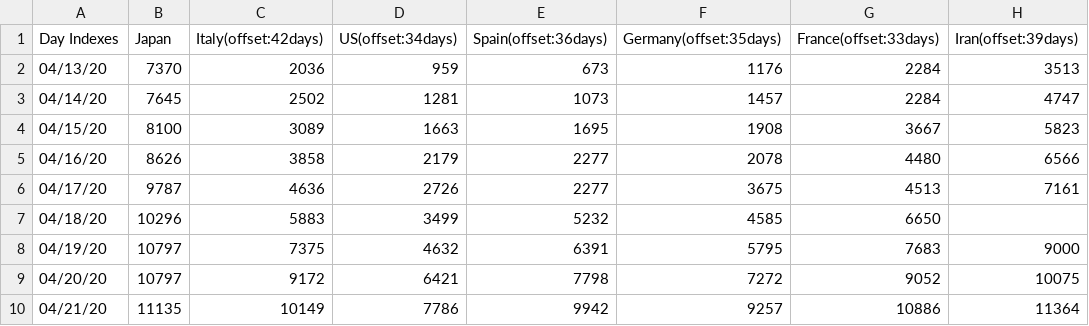
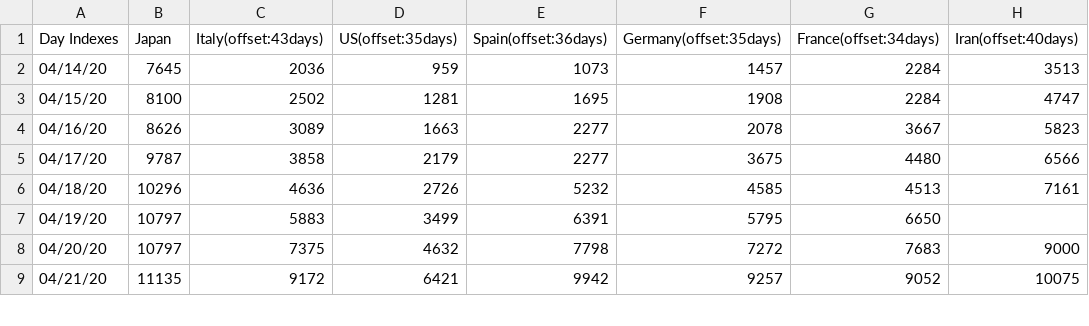
Before and after one commit to kmdsbng/COVID-19, a CSV file: converted_data/japan_cases.csv, drawn as a sheet; only a part is shown; the diff covers the shown part only.

Commit message:
update data

```diff
--- a/converted_data/japan_cases.csv
+++ b/converted_data/japan_cases.csv
@@ -1,10 +1,9 @@
-Day Indexes,Japan,Italy(offset:42days),US(offset:34days),Spain(offset:36days),Germany(offset:35days),France(offset:33days),Iran(offset:39days)
-04/13/20,7370,2036,959,673,1176,2284,3513
-04/14/20,7645,2502,1281,1073,1457,2284,4747
-04/15/20,8100,3089,1663,1695,1908,3667,5823
-04/16/20,8626,3858,2179,2277,2078,4480,6566
-04/17/20,9787,4636,2726,2277,3675,4513,7161
-04/18/20,10296,5883,3499,5232,4585,6650,
-04/19/20,10797,7375,4632,6391,5795,7683,9000
-04/20/20,10797,9172,6421,7798,7272,9052,10075
-04/21/20,11135,10149,7786,9942,9257,10886,11364
+Day Indexes,Japan,Italy(offset:43days),US(offset:35days),Spain(offset:36days),Germany(offset:35days),France(offset:34days),Iran(offset:40days)
+04/14/20,7645,2036,959,1073,1457,2284,3513
+04/15/20,8100,2502,1281,1695,1908,2284,4747
+04/16/20,8626,3089,1663,2277,2078,3667,5823
+04/17/20,9787,3858,2179,2277,3675,4480,6566
+04/18/20,10296,4636,2726,5232,4585,4513,7161
+04/19/20,10797,5883,3499,6391,5795,6650,
+04/20/20,10797,7375,4632,7798,7272,7683,9000
+04/21/20,11135,9172,6421,9942,9257,9052,10075
```
Also changed, not shown: 1 added row and 88 edited cells elsewhere in this file.
